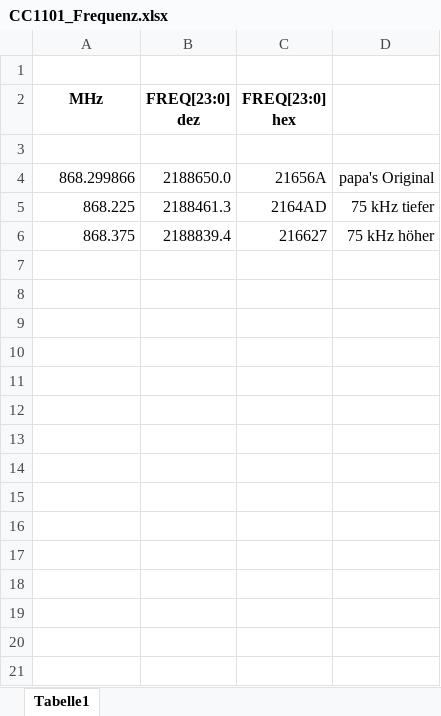
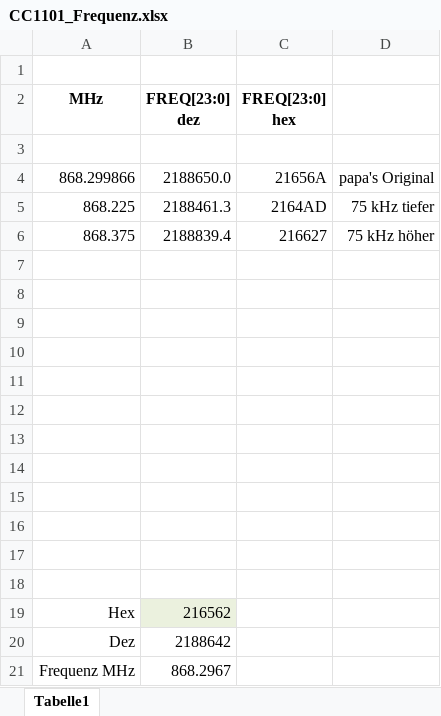
Before and after one commit to TomMajor/SmartHome, an Excel workbook: Info/CC1101_Frequenz/CC1101_Frequenz.xlsx, sheet Tabelle1, drawn as a sheet; values as stored, in another font and other column widths than the file's, no borders; charts and pictures not drawn; the diff names each change by its address in the sheet, - before the commit and + after, or states it on an @@ line.

Commit message:
Update CC1101 frequency calc excel sheet

```diff
--- a/Info/CC1101_Frequenz/CC1101_Frequenz.xlsx (sheet Tabelle1)
+++ b/Info/CC1101_Frequenz/CC1101_Frequenz.xlsx (sheet Tabelle1)
+row 7: (empty)
+row 8: (empty)
+row 9: (empty)
+row 10: (empty)
+row 11: (empty)
+row 12: (empty)
+row 13: (empty)
+row 14: (empty)
+row 15: (empty)
+row 16: (empty)
+row 17: (empty)
+row 18: (empty)
+row 19: Hex | 216562
+row 20: Dez | 2188642
+row 21: Frequenz MHz | 868.2967
```
